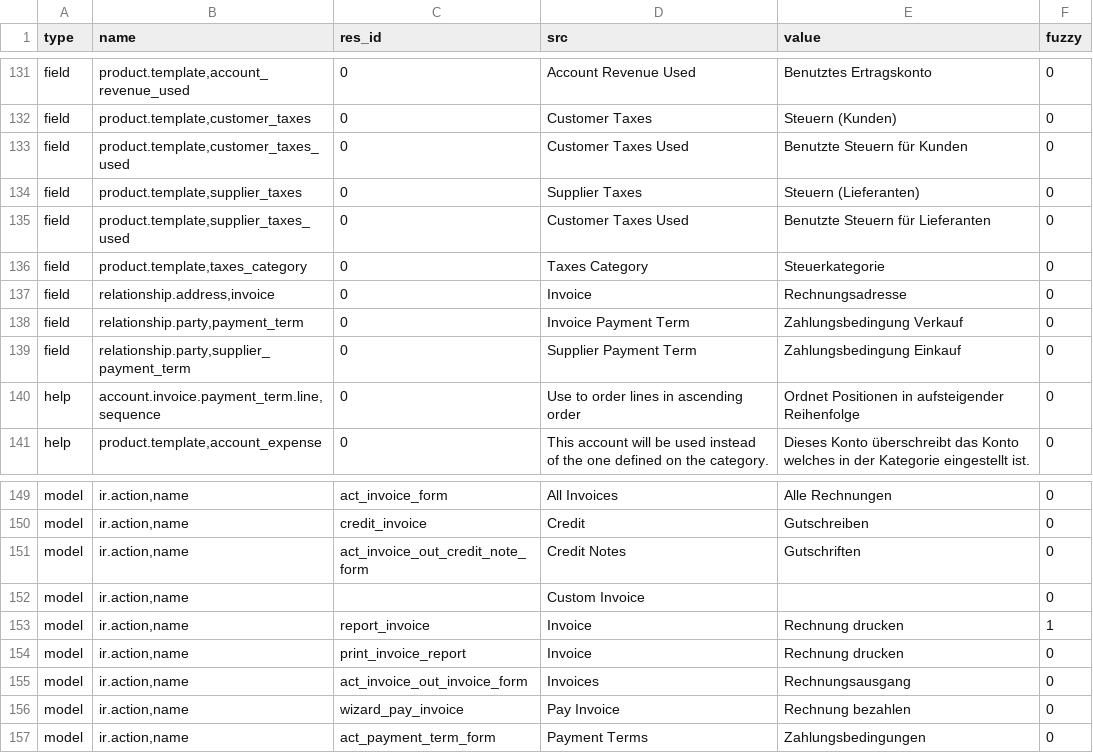
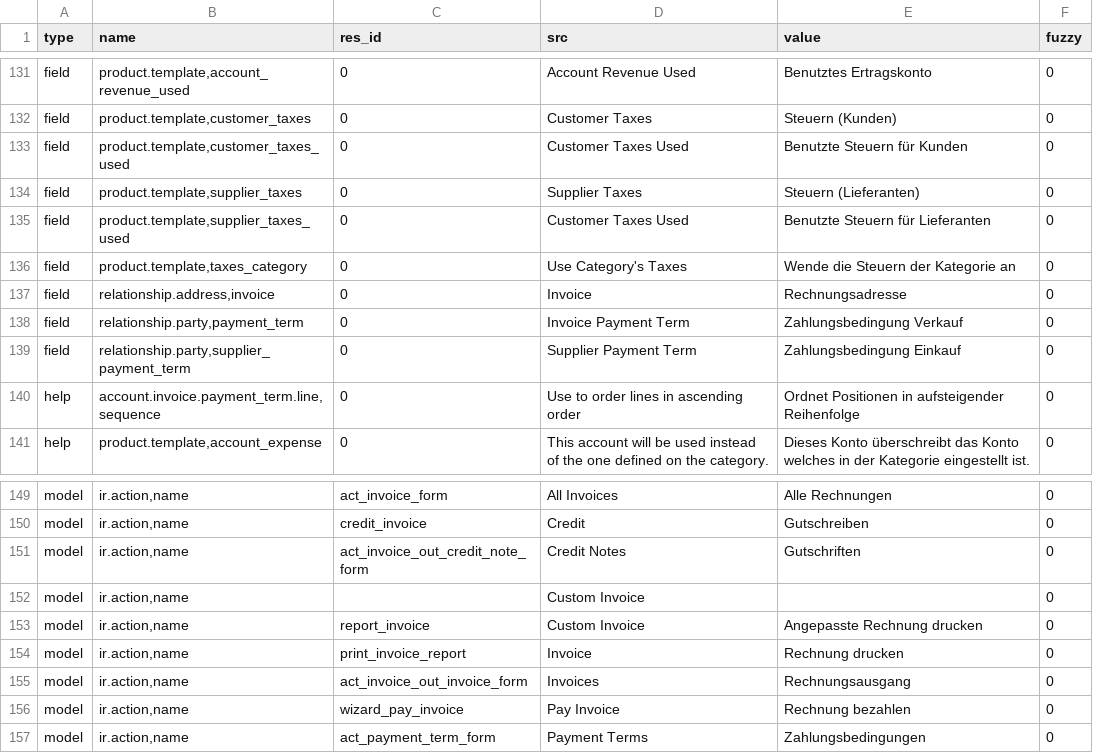
Before and after one commit to h4ck3rm1k3/account_invoice, a CSV file: de_DE.csv, drawn as a sheet; only a part is shown, gaps mark what is left out.

Commit message:
updated translation for de_DE

```diff
--- a/de_DE.csv
+++ b/de_DE.csv
@@ -144,3 +144,3 @@ field,"product.template,supplier_taxes",0,Supplier Taxes,Steuern (Lieferanten),0
 field,"product.template,supplier_taxes_used",0,Customer Taxes Used,Benutzte Steuern für Lieferanten,0
-field,"product.template,taxes_category",0,Taxes Category,Steuerkategorie,0
+field,"product.template,taxes_category",0,Use Category's Taxes,Wende die Steuern der Kategorie an,0
 field,"relationship.address,invoice",0,Invoice,Rechnungsadresse,0
@@ -161,3 +161,3 @@ model,"ir.action,name",act_invoice_out_credit_note_form,Credit Notes,Gutschrifte
 model,"ir.action,name",,Custom Invoice,,0
-model,"ir.action,name",report_invoice,Invoice,Rechnung drucken,1
+model,"ir.action,name",report_invoice,Custom Invoice,Angepasste Rechnung drucken,0
 model,"ir.action,name",print_invoice_report,Invoice,Rechnung drucken,0
```
